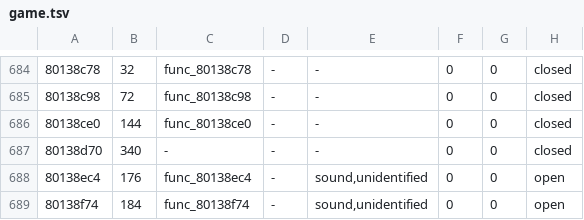
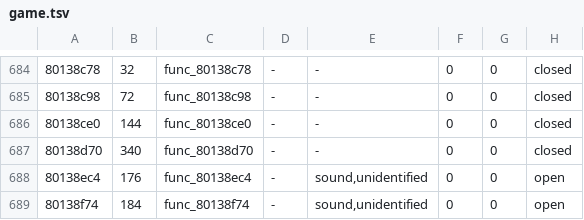
Before and after one commit to fliperama86/sfa2-decomp, a TSV file: ps1/inventory/game.tsv, drawn as a sheet; only a part is shown, gaps mark what is left out.

```diff
--- a/ps1/inventory/game.tsv
+++ b/ps1/inventory/game.tsv
@@ -686,3 +686,3 @@
 80138ce0	144	func_80138ce0	-	-	0	0	closed
-80138d70	340	-	-	-	0	0	closed
+80138d70	340	func_80138d70	-	-	0	0	closed
 80138ec4	176	func_80138ec4	-	sound,unidentified	0	0	open
```
Also changed, not shown: 14 other files.
